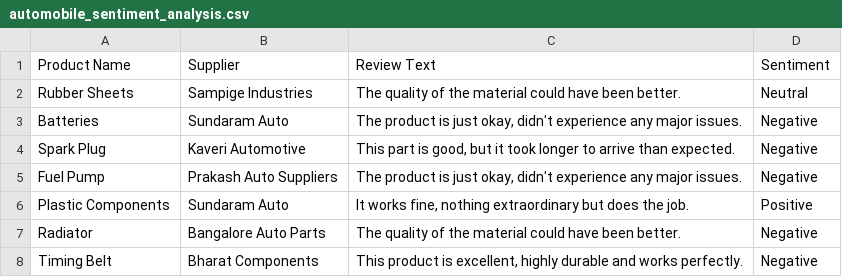
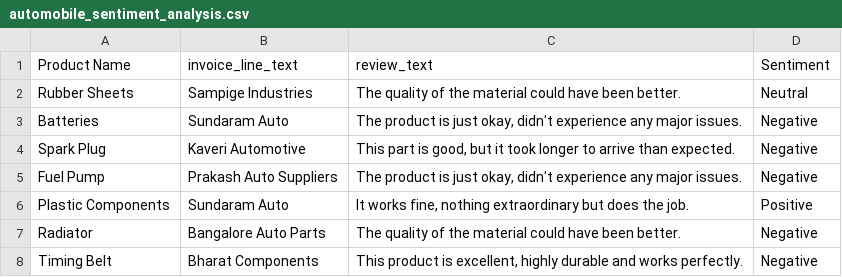
Before and after one commit to DivyaVijay1234/VendorManagement, a CSV file: automobile_sentiment_analysis.csv, drawn as a sheet; only a part is shown.

```diff
--- a/automobile_sentiment_analysis.csv
+++ b/automobile_sentiment_analysis.csv
@@ -1,2 +1,2 @@
-Product Name,Supplier,Review Text,Sentiment
+Product Name,invoice_line_text,review_text,Sentiment
 Rubber Sheets,Sampige Industries,The quality of the material could have been better.,Neutral
```
Also changed, not shown: 1 other file.
